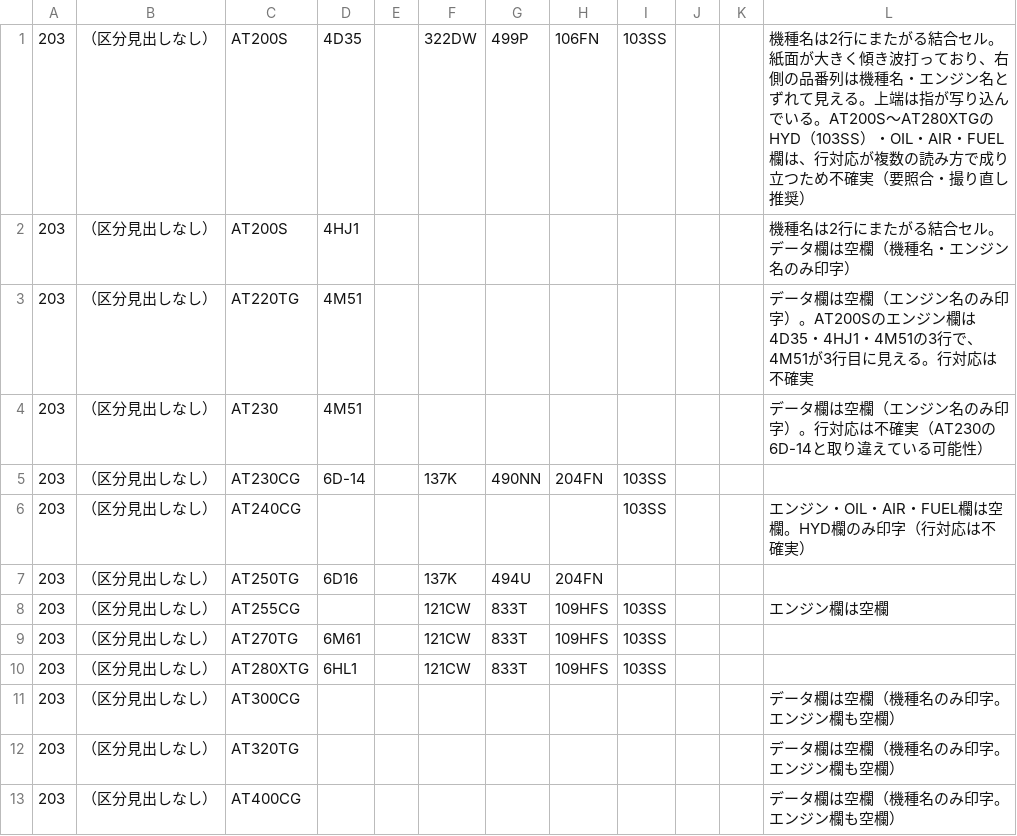
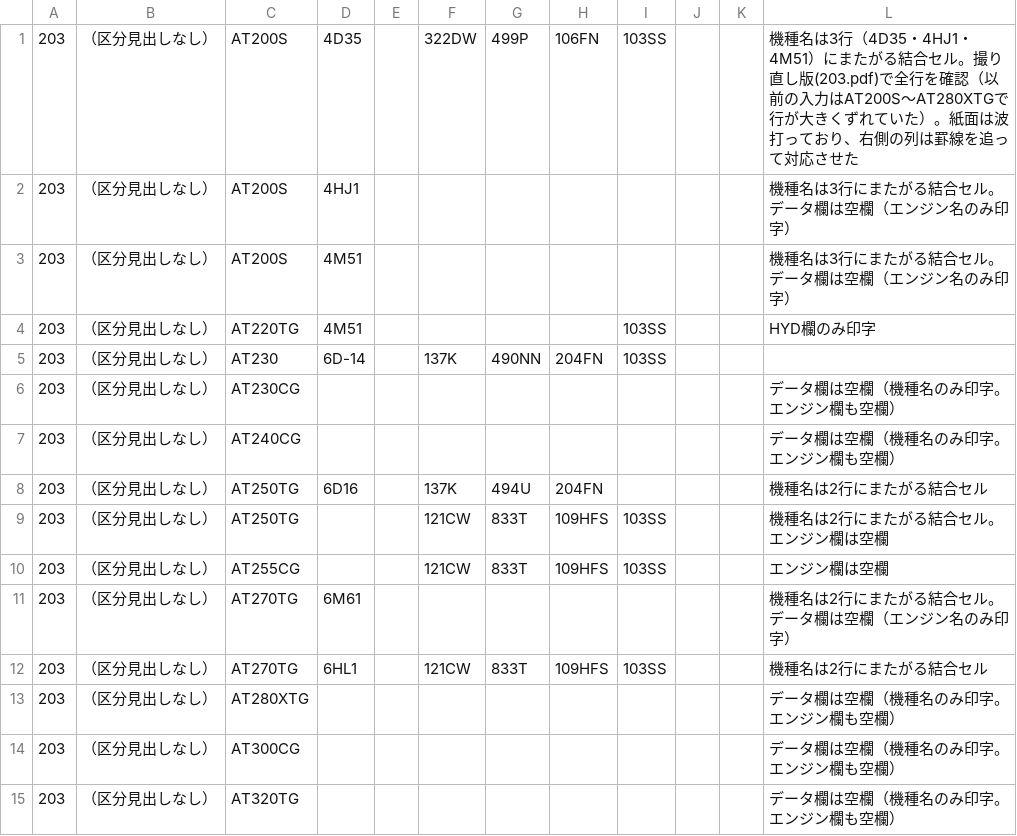
Before and after one commit to danzo42/element-search, a TSV file: data-src/tadano/p203.tsv, drawn as a sheet; only a part is shown; the shorter side is filled out with more unchanged rows; the diff covers the shown part only.

```diff
--- a/data-src/tadano/p203.tsv
+++ b/data-src/tadano/p203.tsv
@@ -1,11 +1,14 @@
-203	（区分見出しなし）	AT200S	4D35		322DW	499P	106FN	103SS			機種名は2行にまたがる結合セル。紙面が大きく傾き波打っており、右側の品番列は機種名・エンジン名とずれて見える。上端は指が写り込んでいる。AT200S〜AT280XTGのHYD（103SS）・OIL・AIR・FUEL欄は、行対応が複数の読み方で成り立つため不確実（要照合・撮り直し推奨）
-203	（区分見出しなし）	AT200S	4HJ1								機種名は2行にまたがる結合セル。データ欄は空欄（機種名・エンジン名のみ印字）
-203	（区分見出しなし）	AT220TG	4M51								データ欄は空欄（エンジン名のみ印字）。AT200Sのエンジン欄は4D35・4HJ1・4M51の3行で、4M51が3行目に見える。行対応は不確実
-203	（区分見出しなし）	AT230	4M51								データ欄は空欄（エンジン名のみ印字）。行対応は不確実（AT230の6D-14と取り違えている可能性）
-203	（区分見出しなし）	AT230CG	6D-14		137K	490NN	204FN	103SS			
-203	（区分見出しなし）	AT240CG						103SS			エンジン・OIL・AIR・FUEL欄は空欄。HYD欄のみ印字（行対応は不確実）
-203	（区分見出しなし）	AT250TG	6D16		137K	494U	204FN				
+203	（区分見出しなし）	AT200S	4D35		322DW	499P	106FN	103SS			機種名は3行（4D35・4HJ1・4M51）にまたがる結合セル。撮り直し版(203.pdf)で全行を確認（以前の入力はAT200S〜AT280XTGで行が大きくずれていた）。紙面は波打っており、右側の列は罫線を追って対応させた
+203	（区分見出しなし）	AT200S	4HJ1								機種名は3行にまたがる結合セル。データ欄は空欄（エンジン名のみ印字）
+203	（区分見出しなし）	AT200S	4M51								機種名は3行にまたがる結合セル。データ欄は空欄（エンジン名のみ印字）
+203	（区分見出しなし）	AT220TG	4M51					103SS			HYD欄のみ印字
+203	（区分見出しなし）	AT230	6D-14		137K	490NN	204FN	103SS			
+203	（区分見出しなし）	AT230CG									データ欄は空欄（機種名のみ印字。エンジン欄も空欄）
+203	（区分見出しなし）	AT240CG									データ欄は空欄（機種名のみ印字。エンジン欄も空欄）
+203	（区分見出しなし）	AT250TG	6D16		137K	494U	204FN				機種名は2行にまたがる結合セル
+203	（区分見出しなし）	AT250TG			121CW	833T	109HFS	103SS			機種名は2行にまたがる結合セル。エンジン欄は空欄
 203	（区分見出しなし）	AT255CG			121CW	833T	109HFS	103SS			エンジン欄は空欄
-203	（区分見出しなし）	AT270TG	6M61		121CW	833T	109HFS	103SS			
-203	（区分見出しなし）	AT280XTG	6HL1		121CW	833T	109HFS	103SS			
+203	（区分見出しなし）	AT270TG	6M61								機種名は2行にまたがる結合セル。データ欄は空欄（エンジン名のみ印字）
+203	（区分見出しなし）	AT270TG	6HL1		121CW	833T	109HFS	103SS			機種名は2行にまたがる結合セル
+203	（区分見出しなし）	AT280XTG									データ欄は空欄（機種名のみ印字。エンジン欄も空欄）
 203	（区分見出しなし）	AT300CG									データ欄は空欄（機種名のみ印字。エンジン欄も空欄）
```
Also changed, not shown: 1 removed row and 12 edited cells elsewhere in this file, 要確認一覧.csv, 3 other files.
